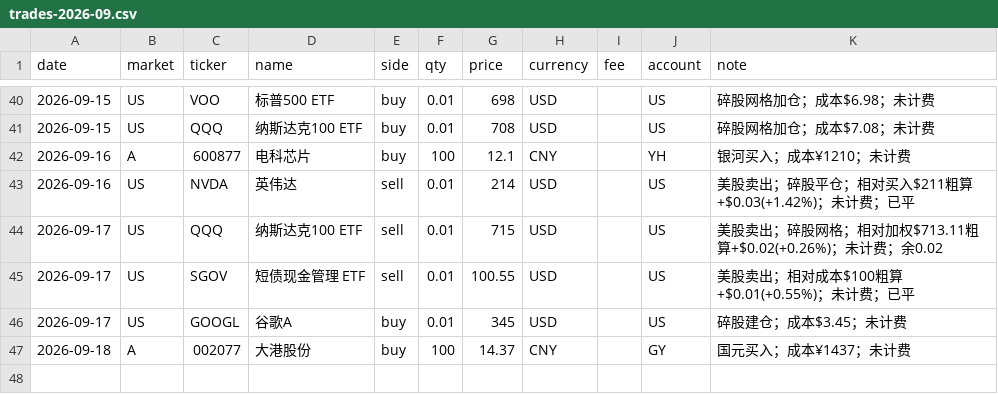
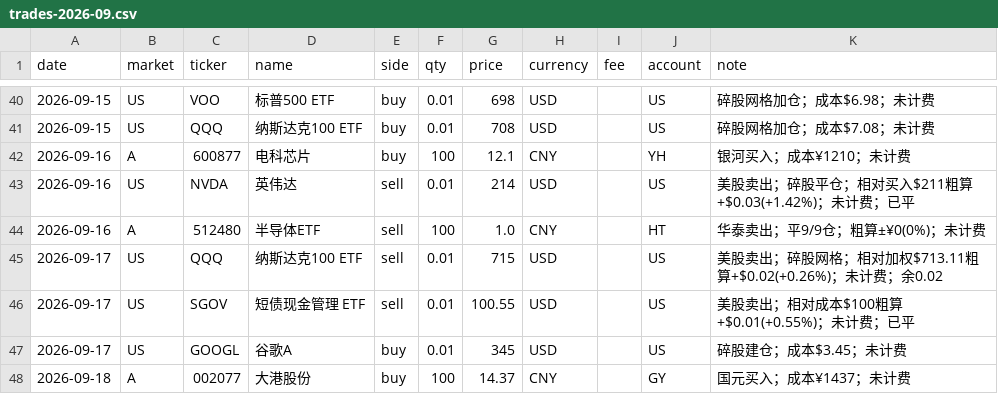
Before and after one commit to zhenfeng95/invest-agent, a CSV file: data/raw/trades/trades-2026-09.csv, drawn as a sheet; only a part is shown, gaps mark what is left out.

```diff
--- a/data/raw/trades/trades-2026-09.csv
+++ b/data/raw/trades/trades-2026-09.csv
@@ -43,2 +43,3 @@ date,market,ticker,name,side,qty,price,currency,fee,account,note
 2026-09-16,US,NVDA,英伟达,sell,0.01,214,USD,,US,美股卖出；碎股平仓；相对买入$211粗算+$0.03(+1.42%)；未计费；已平
+2026-09-16,A,512480,半导体ETF,sell,100,1.0,CNY,,HT,华泰卖出；平9/9仓；粗算±¥0(0%)；未计费
 2026-09-17,US,QQQ,纳斯达克100 ETF,sell,0.01,715,USD,,US,美股卖出；碎股网格；相对加权$713.11粗算+$0.02(+0.26%)；未计费；余0.02
```
Also changed, not shown: 5 other files.
